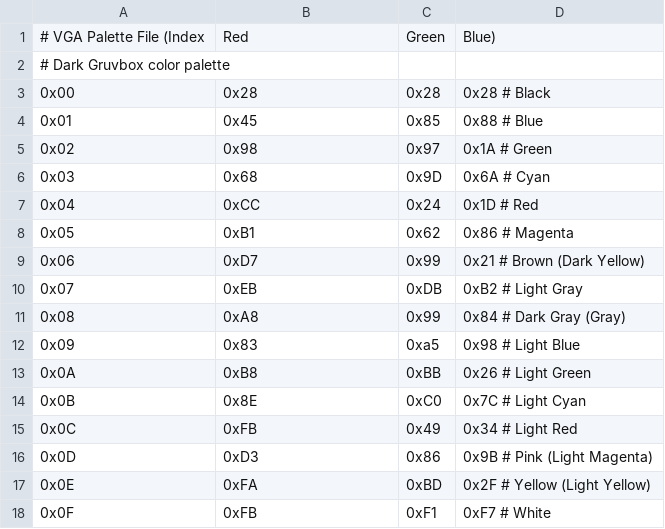
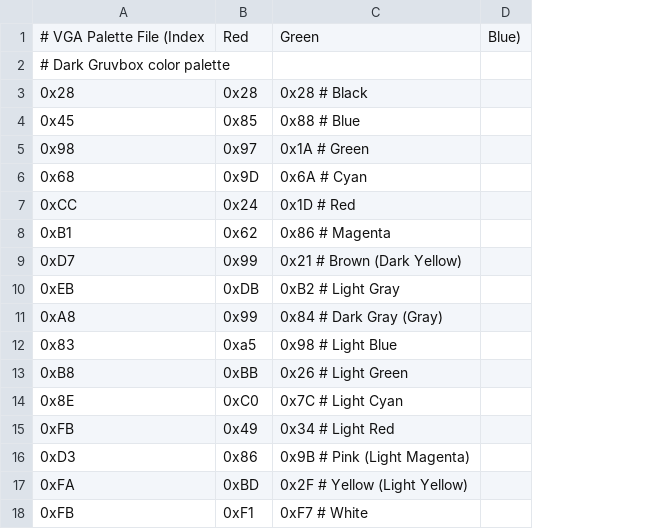
Before and after one commit to vinc/moros, a CSV file: dsk/ini/palette.csv, drawn as a sheet; removed rows and columns are numbered as before the commit, all else as after; the diff names each change by its address in the sheet, - before the commit and + after, or states it on an @@ line.

Commit message:
Remove index from palette

```diff
--- a/dsk/ini/palette.csv
+++ b/dsk/ini/palette.csv
-column A, rows 2-18: # Dark Gruvbox color palette | 0x00 | 0x01 | 0x02 | 0x03 | 0x04 | 0x05 | 0x06 | 0x07 | 0x08 | 0x09 | 0x0A | 0x0B | 0x0C | 0x0D | 0x0E | 0x0F
+column D, row 1: Blue)
-row 1: # VGA Palette File (Index | Red | Green | Blue)
-A1: (empty)
+A1: # VGA Palette File (Index
-B1: (empty)
+B1: Red
-C1: (empty)
+C1: Green
+row 2: # Dark Gruvbox color palette
```
Also changed, not shown: 2 other files.
